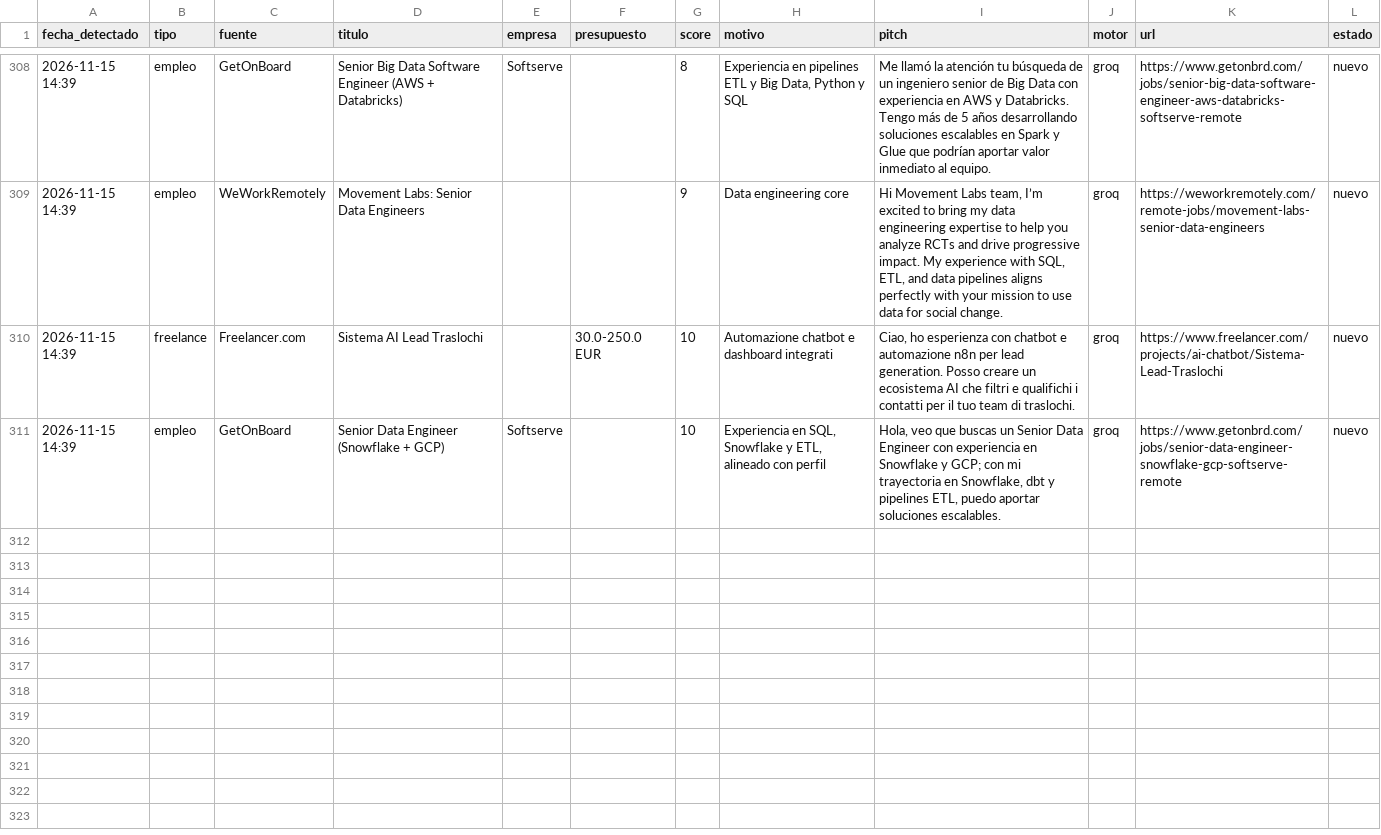
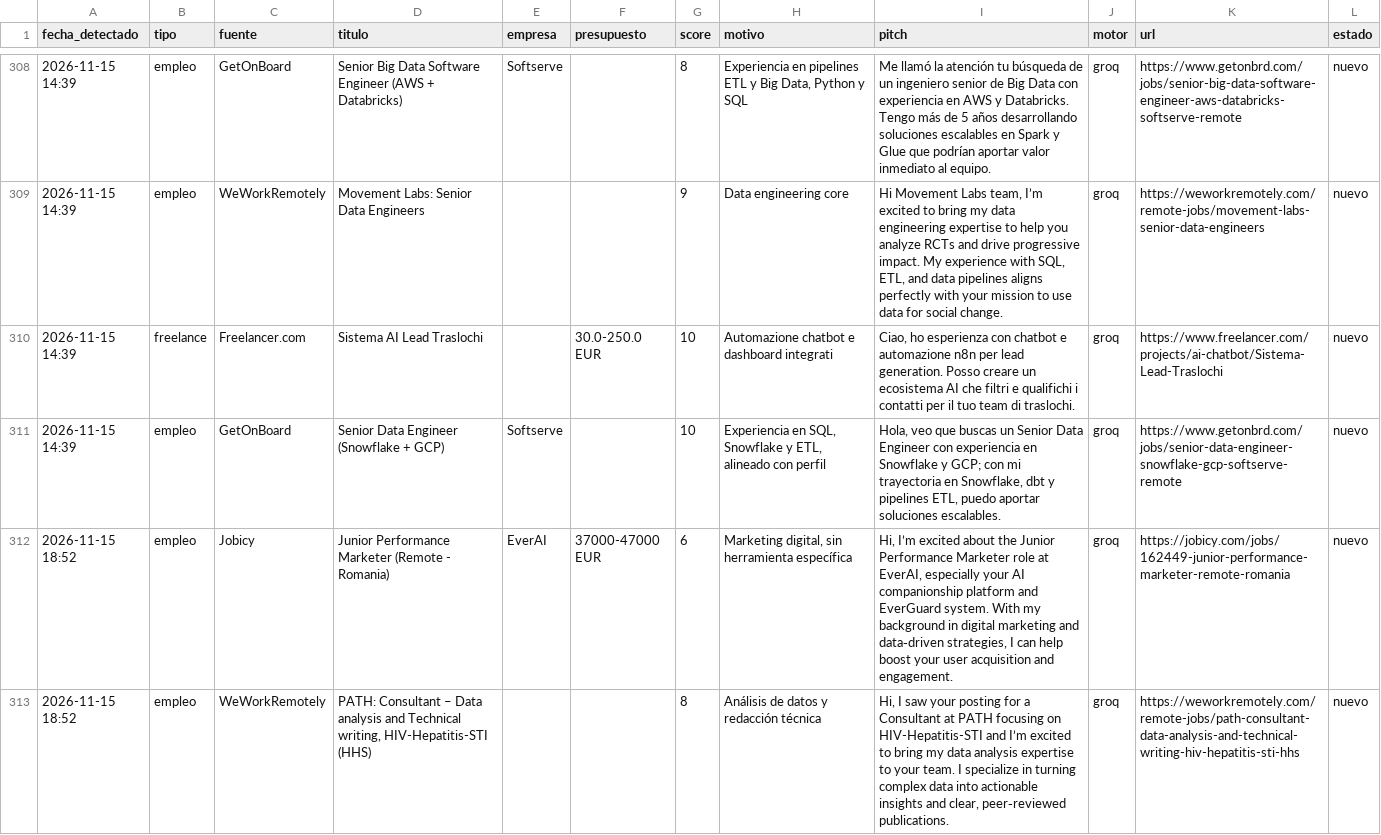
Before and after one commit to xSebasLV/grokandtele, a CSV file: data/leads.csv, drawn as a sheet; only a part is shown, gaps mark what is left out; the diff names each change by its address in the sheet, - before the commit and + after, or states it on an @@ line.

```diff
--- a/data/leads.csv
+++ b/data/leads.csv
+row 312: 2026-11-15 18:52 | empleo | Jobicy | Junior Performance Marketer (Remote - Romania) | EverAI | 37000-47000 EUR | 6 | Marketing digital, sin herramienta específica | Hi, I’m excited about the Junior Performance Marketer role at EverAI, especially your AI companionship platform and EverGuard system. With my background in digital marketing and data‑driven strategies, I can help boost your user acquisition and engagement. | groq | https://jobicy.com/jobs/162449-junior-performance-marketer-remote-romania | nuevo
+row 313: 2026-11-15 18:52 | empleo | WeWorkRemotely | PATH: Consultant – Data analysis and Technical writing, HIV-Hepatitis-STI (HHS) |  |  | 8 | Análisis de datos y redacción técnica | Hi, I saw your posting for a Consultant at PATH focusing on HIV-Hepatitis-STI and I’m excited to bring my data analysis expertise to your team. I specialize in turning complex data into actionable insights and clear, peer‑reviewed publications. | groq | https://weworkremotely.com/remote-jobs/path-consultant-data-analysis-and-technical-writing-hiv-hepatitis-sti-hhs | nuevo
```
Also changed, not shown: 1 other file.
